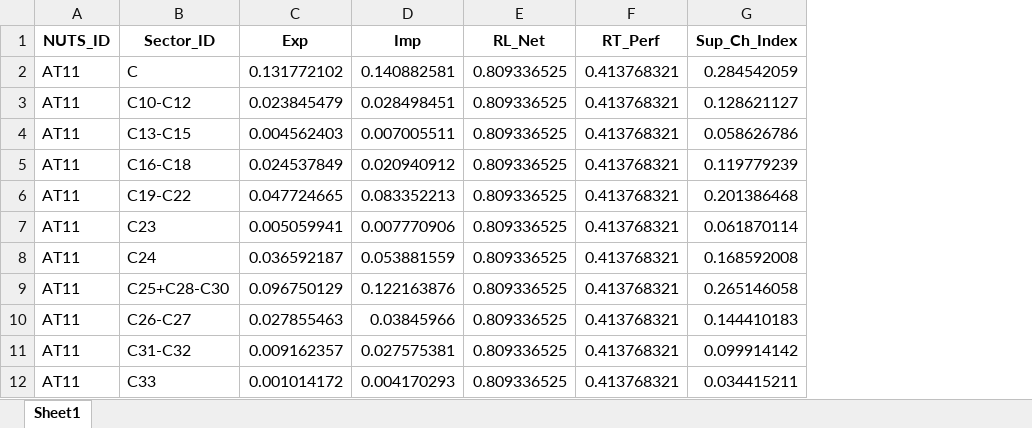
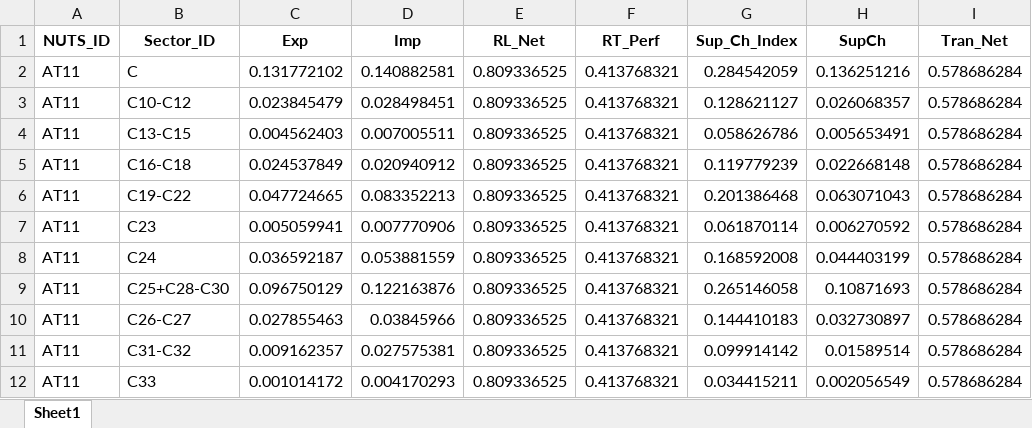
Before and after one commit to giocopp/LOCALISED-7.1-Paper, an Excel workbook: Pipeline_2-Vulnerability/Supply Chain/Outputs/Data/SupCh_Index.xlsx, sheet Sheet1, drawn as a sheet; only a part is shown; values as stored, in another font and other column widths than the file's, no borders; the diff names each change by its address in the sheet, - before the commit and + after, or states it on an @@ line.

```diff
--- a/Pipeline_2-Vulnerability/Supply Chain/Outputs/Data/SupCh_Index.xlsx (sheet Sheet1)
+++ b/Pipeline_2-Vulnerability/Supply Chain/Outputs/Data/SupCh_Index.xlsx (sheet Sheet1)
+column H (SupCh), rows 2-12: 0.136251216 | 0.026068357 | 0.005653491 | 0.022668148 | 0.063071043 | 0.006270592 | 0.044403199 | 0.10871693 | 0.032730897 | 0.01589514 | 0.002056549
+column I (Tran_Net), rows 2-12: all 0.578686284
```
Also changed, not shown: Pipeline_2-Vulnerability/Supply Chain/Outputs/Data/Eurostat_Exp.xlsx, Pipeline_2-Vulnerability/Supply Chain/Outputs/Data/Eurostat_Imp.xlsx, 5 other files.
